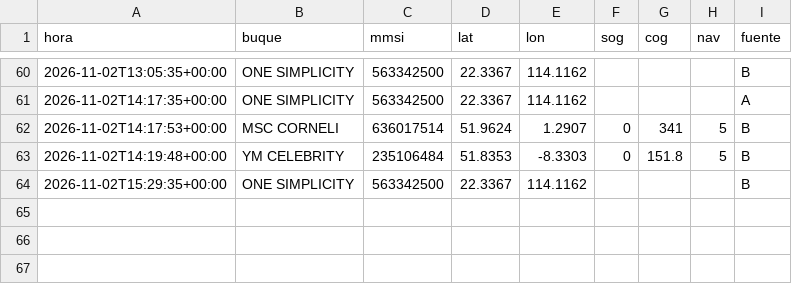
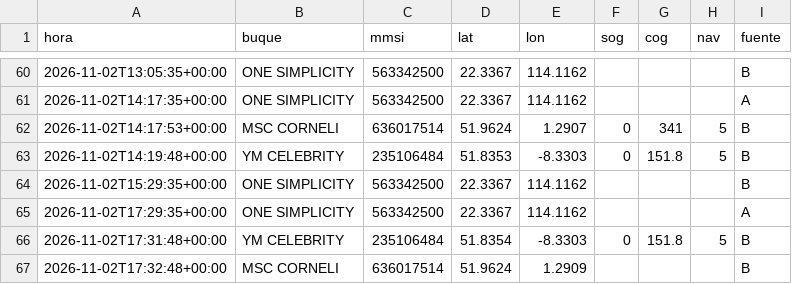
Before and after one commit to jart0988aj-maker/monitoreo-buques, a CSV file: docs/data/historial/posiciones_2026-11.csv, drawn as a sheet; only a part is shown, gaps mark what is left out; the diff names each change by its address in the sheet, - before the commit and + after, or states it on an @@ line.

```diff
--- a/docs/data/historial/posiciones_2026-11.csv
+++ b/docs/data/historial/posiciones_2026-11.csv
+row 65: 2026-11-02T17:29:35+00:00 | ONE SIMPLICITY | 563342500 | 22.3367 | 114.1162 |  |  |  | A
+row 66: 2026-11-02T17:31:48+00:00 | YM CELEBRITY | 235106484 | 51.8354 | -8.3303 | 0 | 151.8 | 5 | B
+row 67: 2026-11-02T17:32:48+00:00 | MSC CORNELI | 636017514 | 51.9624 | 1.2909 |  |  |  | B
```
Also changed, not shown: docs/data/historial/congestion.csv, 5 other files.
